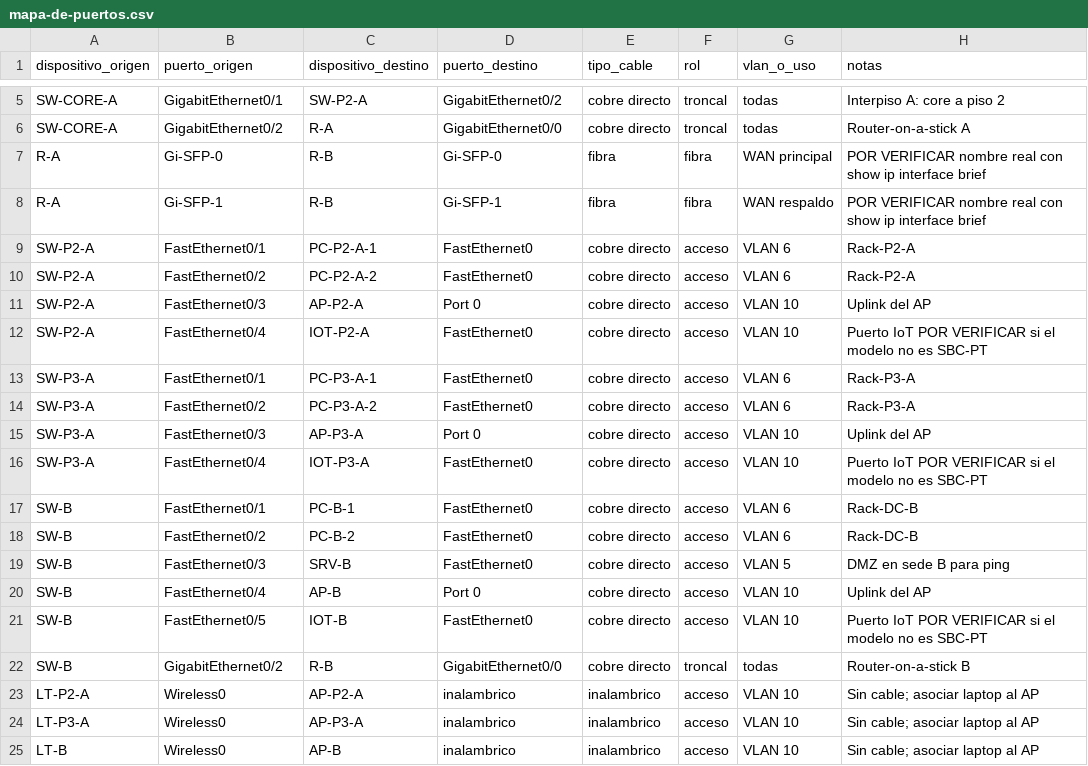
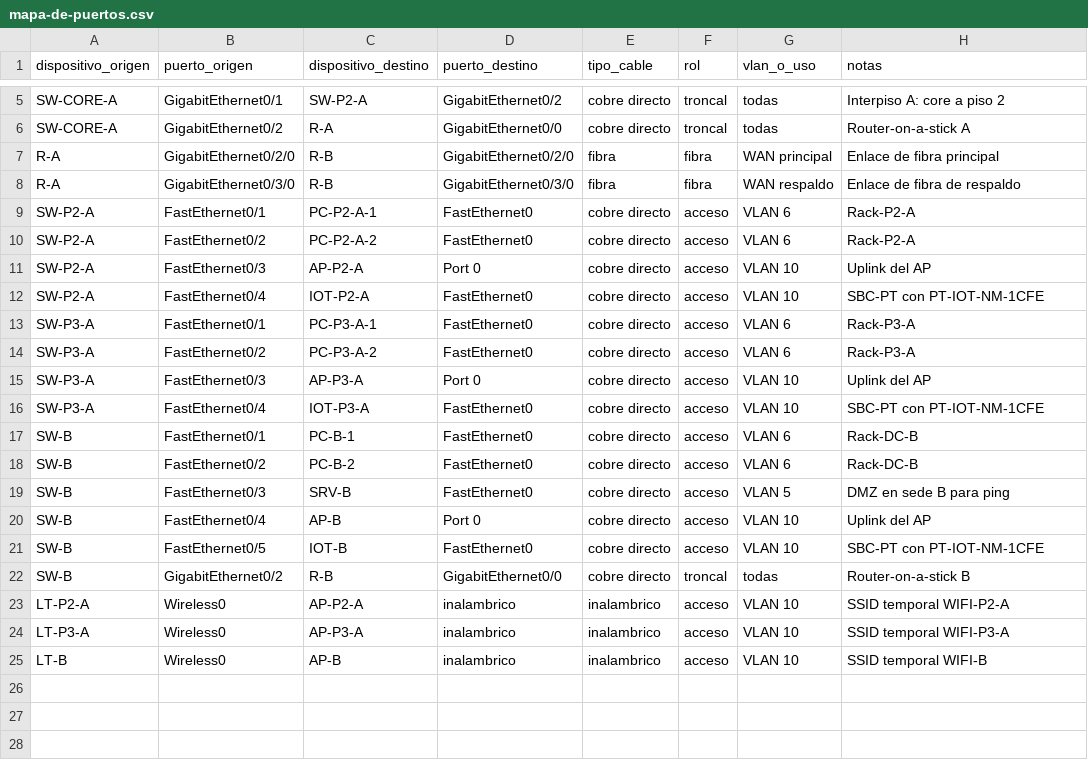
Before and after one commit to sebastiant01/proyecto-redes-lan, a CSV file: docs/mapa-de-puertos.csv, drawn as a sheet; only a part is shown, gaps mark what is left out.

```diff
--- a/docs/mapa-de-puertos.csv
+++ b/docs/mapa-de-puertos.csv
@@ -6,4 +6,4 @@ SW-CORE-A,GigabitEthernet0/1,SW-P2-A,GigabitEthernet0/2,cobre directo,troncal,to
 SW-CORE-A,GigabitEthernet0/2,R-A,GigabitEthernet0/0,cobre directo,troncal,todas,Router-on-a-stick A
-R-A,Gi-SFP-0,R-B,Gi-SFP-0,fibra,fibra,WAN principal,POR VERIFICAR nombre real con show ip interface brief
-R-A,Gi-SFP-1,R-B,Gi-SFP-1,fibra,fibra,WAN respaldo,POR VERIFICAR nombre real con show ip interface brief
+R-A,GigabitEthernet0/2/0,R-B,GigabitEthernet0/2/0,fibra,fibra,WAN principal,Enlace de fibra principal
+R-A,GigabitEthernet0/3/0,R-B,GigabitEthernet0/3/0,fibra,fibra,WAN respaldo,Enlace de fibra de respaldo
 SW-P2-A,FastEthernet0/1,PC-P2-A-1,FastEthernet0,cobre directo,acceso,VLAN 6,Rack-P2-A
@@ -11,3 +11,3 @@ SW-P2-A,FastEthernet0/2,PC-P2-A-2,FastEthernet0,cobre directo,acceso,VLAN 6,Rack
 SW-P2-A,FastEthernet0/3,AP-P2-A,Port 0,cobre directo,acceso,VLAN 10,Uplink del AP
-SW-P2-A,FastEthernet0/4,IOT-P2-A,FastEthernet0,cobre directo,acceso,VLAN 10,Puerto IoT POR VERIFICAR si el modelo no es SBC-PT
+SW-P2-A,FastEthernet0/4,IOT-P2-A,FastEthernet0,cobre directo,acceso,VLAN 10,SBC-PT con PT-IOT-NM-1CFE
 SW-P3-A,FastEthernet0/1,PC-P3-A-1,FastEthernet0,cobre directo,acceso,VLAN 6,Rack-P3-A
@@ -15,3 +15,3 @@ SW-P3-A,FastEthernet0/2,PC-P3-A-2,FastEthernet0,cobre directo,acceso,VLAN 6,Rack
 SW-P3-A,FastEthernet0/3,AP-P3-A,Port 0,cobre directo,acceso,VLAN 10,Uplink del AP
-SW-P3-A,FastEthernet0/4,IOT-P3-A,FastEthernet0,cobre directo,acceso,VLAN 10,Puerto IoT POR VERIFICAR si el modelo no es SBC-PT
+SW-P3-A,FastEthernet0/4,IOT-P3-A,FastEthernet0,cobre directo,acceso,VLAN 10,SBC-PT con PT-IOT-NM-1CFE
 SW-B,FastEthernet0/1,PC-B-1,FastEthernet0,cobre directo,acceso,VLAN 6,Rack-DC-B
@@ -20,6 +20,6 @@ SW-B,FastEthernet0/3,SRV-B,FastEthernet0,cobre directo,acceso,VLAN 5,DMZ en sede
 SW-B,FastEthernet0/4,AP-B,Port 0,cobre directo,acceso,VLAN 10,Uplink del AP
-SW-B,FastEthernet0/5,IOT-B,FastEthernet0,cobre directo,acceso,VLAN 10,Puerto IoT POR VERIFICAR si el modelo no es SBC-PT
+SW-B,FastEthernet0/5,IOT-B,FastEthernet0,cobre directo,acceso,VLAN 10,SBC-PT con PT-IOT-NM-1CFE
 SW-B,GigabitEthernet0/2,R-B,GigabitEthernet0/0,cobre directo,troncal,todas,Router-on-a-stick B
-LT-P2-A,Wireless0,AP-P2-A,inalambrico,inalambrico,acceso,VLAN 10,Sin cable; asociar laptop al AP
-LT-P3-A,Wireless0,AP-P3-A,inalambrico,inalambrico,acceso,VLAN 10,Sin cable; asociar laptop al AP
-LT-B,Wireless0,AP-B,inalambrico,inalambrico,acceso,VLAN 10,Sin cable; asociar laptop al AP
+LT-P2-A,Wireless0,AP-P2-A,inalambrico,inalambrico,acceso,VLAN 10,SSID temporal WIFI-P2-A
+LT-P3-A,Wireless0,AP-P3-A,inalambrico,inalambrico,acceso,VLAN 10,SSID temporal WIFI-P3-A
+LT-B,Wireless0,AP-B,inalambrico,inalambrico,acceso,VLAN 10,SSID temporal WIFI-B
```
Also changed, not shown: 2 other files.
